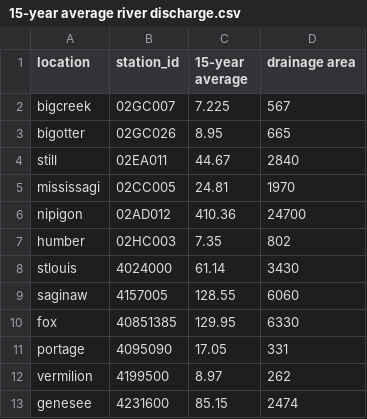
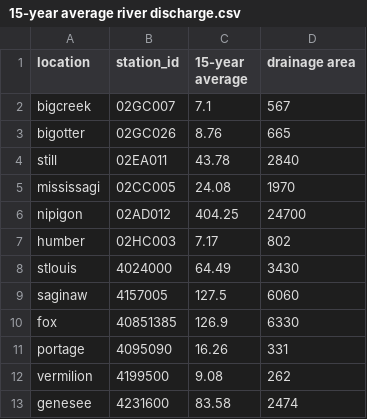
Before and after one commit to Eddie-Wu54/river_temp_model, a CSV file: 15-year average river discharge.csv, drawn as a sheet.

Commit message:
make it 16-year average discharge from 1998-2014.

```diff
--- a/15-year average river discharge.csv
+++ b/15-year average river discharge.csv
@@ -1,13 +1,13 @@
 location,station_id,15-year average,drainage area
-bigcreek,02GC007,7.225,567
-bigotter,02GC026,8.95,665
-still,02EA011,44.67,2840
-mississagi,02CC005,24.81,1970
-nipigon,02AD012,410.36,24700
-humber,02HC003,7.35,802
-stlouis,4024000,61.14,3430
-saginaw,4157005,128.55,6060
-fox,40851385,129.95,6330
-portage,4095090,17.05,331
-vermilion,4199500,8.97,262
-genesee,4231600,85.15,2474
+bigcreek,02GC007,7.1,567
+bigotter,02GC026,8.76,665
+still,02EA011,43.78,2840
+mississagi,02CC005,24.08,1970
+nipigon,02AD012,404.25,24700
+humber,02HC003,7.17,802
+stlouis,4024000,64.49,3430
+saginaw,4157005,127.5,6060
+fox,40851385,126.9,6330
+portage,4095090,16.26,331
+vermilion,4199500,9.08,262
+genesee,4231600,83.58,2474
```
Also changed, not shown: 3 other files.
